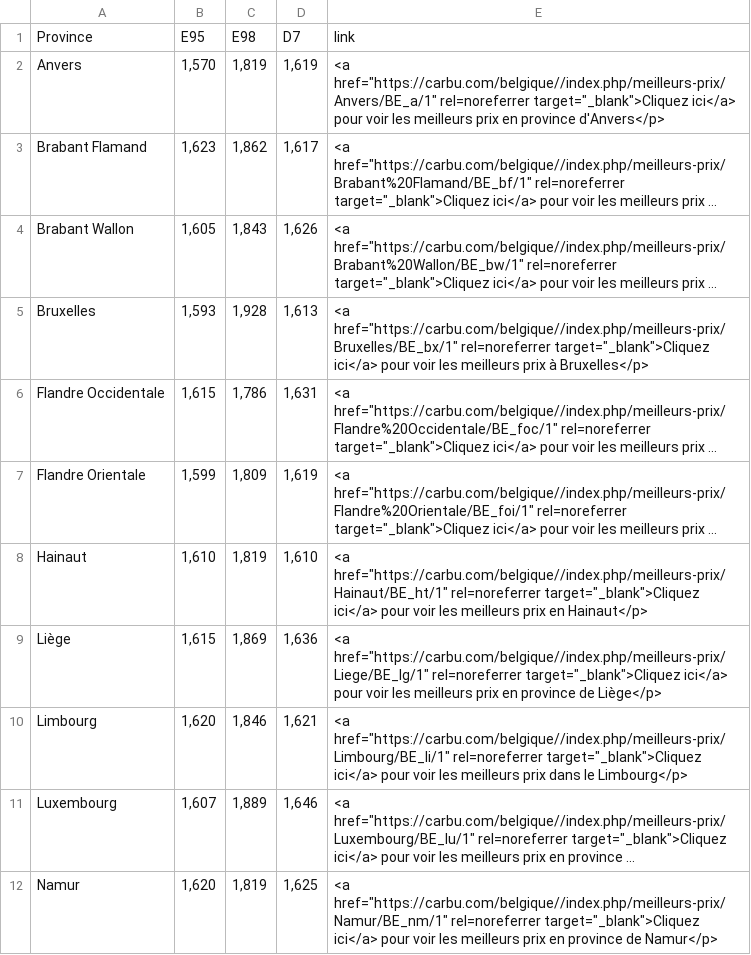
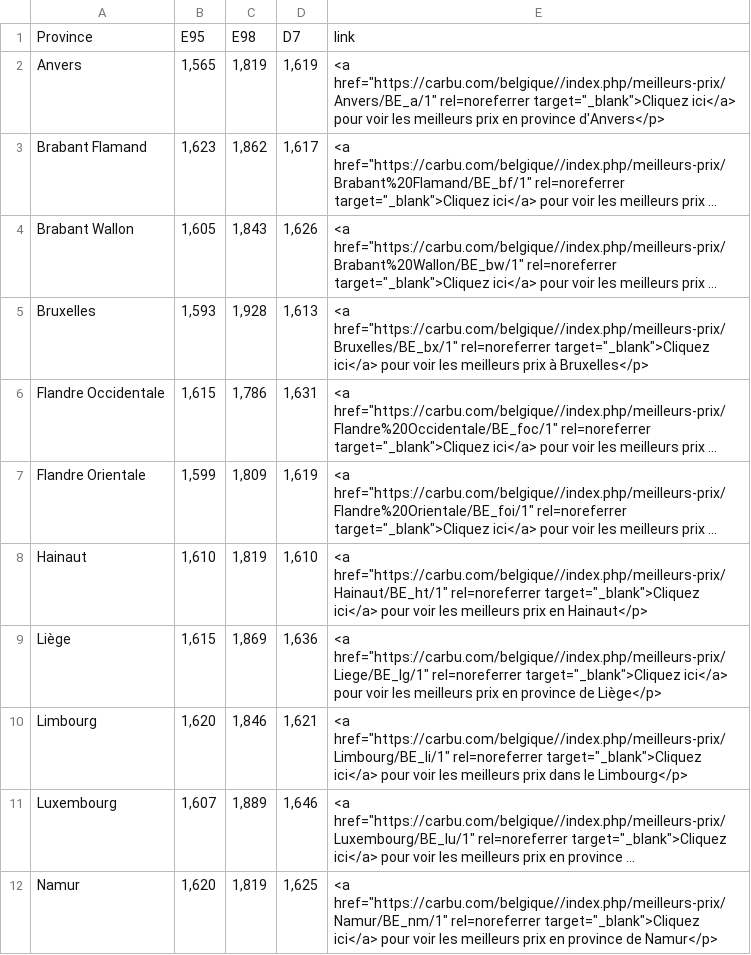
Before and after one commit to amcaw/carburants, a CSV file: best_carbu.csv, drawn as a sheet; long unchanged cells end in …; the diff names each change by its address in the sheet, - before the commit and + after, or states it on an @@ line.

```diff
--- a/best_carbu.csv
+++ b/best_carbu.csv
-B2: 1,570
+B2: 1,565
```
